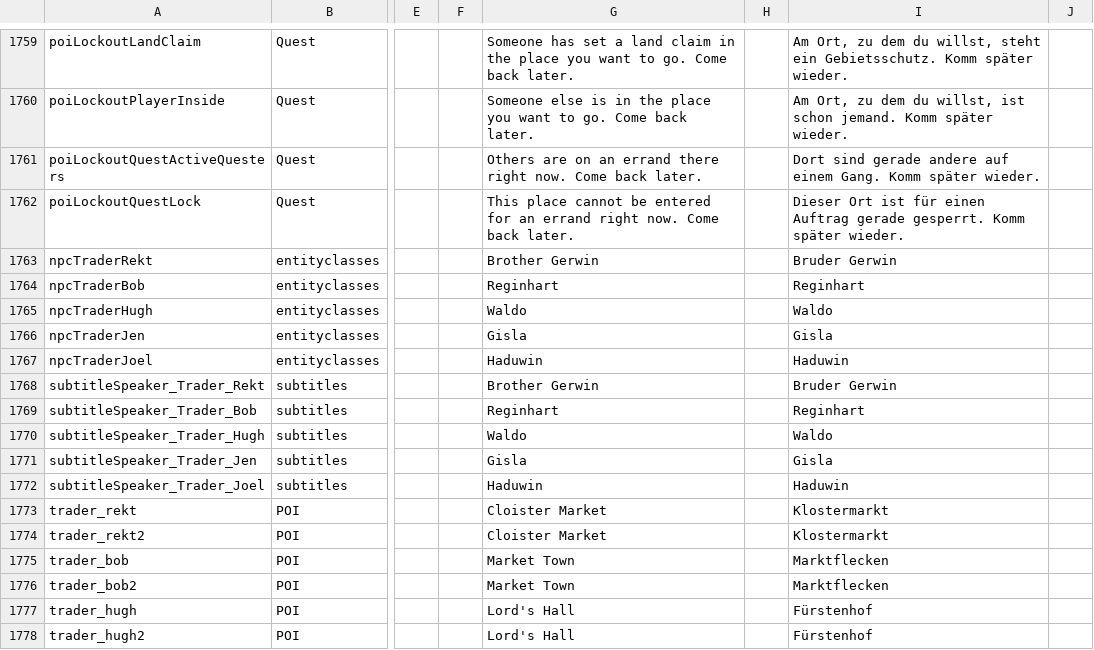
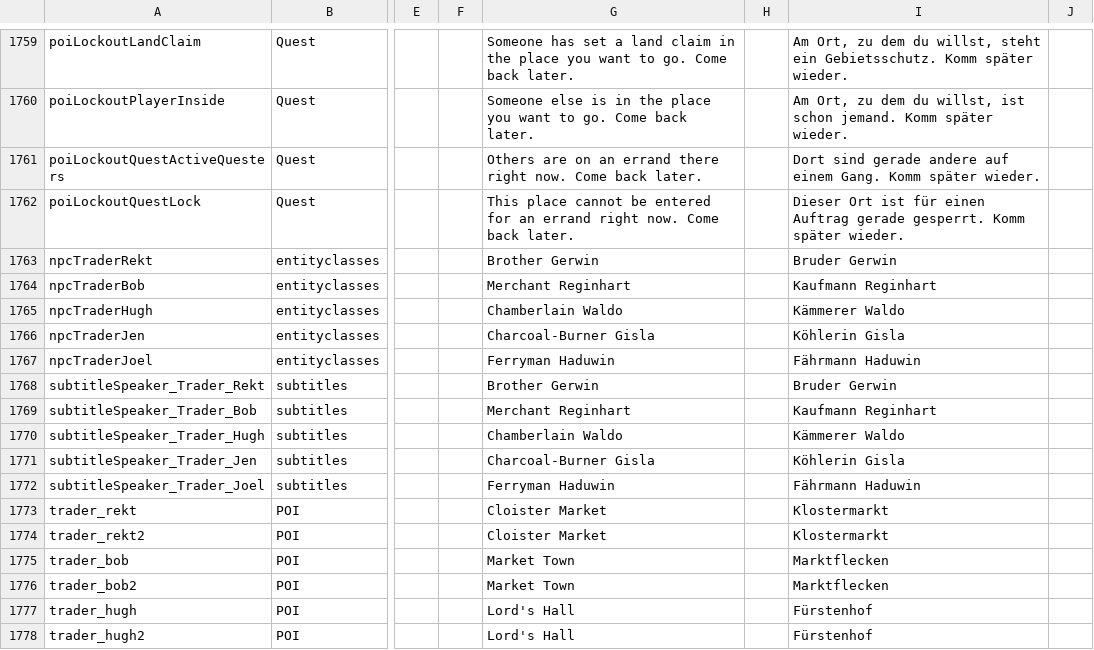
Before and after one commit to LupusMalusDeviant/7DTD_700, a CSV file: mod/700_90_Sprache/Config/Localization.csv, drawn as a sheet; only a part is shown, gaps mark what is left out; the diff names each change by its address in the sheet, - before the commit and + after, or states it on an @@ line.

```diff
--- a/mod/700_90_Sprache/Config/Localization.csv
+++ b/mod/700_90_Sprache/Config/Localization.csv
-G1764: Reginhart
+G1764: Merchant Reginhart
-I1764: Reginhart
+I1764: Kaufmann Reginhart
-G1765: Waldo
+G1765: Chamberlain Waldo
-I1765: Waldo
+I1765: Kämmerer Waldo
-G1766: Gisla
+G1766: Charcoal-Burner Gisla
-I1766: Gisla
+I1766: Köhlerin Gisla
-G1767: Haduwin
+G1767: Ferryman Haduwin
-I1767: Haduwin
+I1767: Fährmann Haduwin
-G1769: Reginhart
+G1769: Merchant Reginhart
-I1769: Reginhart
+I1769: Kaufmann Reginhart
-G1770: Waldo
+G1770: Chamberlain Waldo
-I1770: Waldo
+I1770: Kämmerer Waldo
-G1771: Gisla
+G1771: Charcoal-Burner Gisla
-I1771: Gisla
+I1771: Köhlerin Gisla
-G1772: Haduwin
+G1772: Ferryman Haduwin
-I1772: Haduwin
+I1772: Fährmann Haduwin
```
Also changed, not shown: 6 other files.
